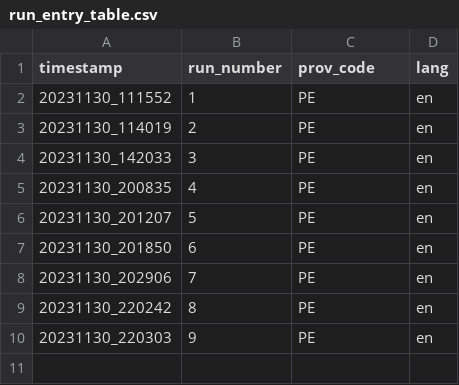
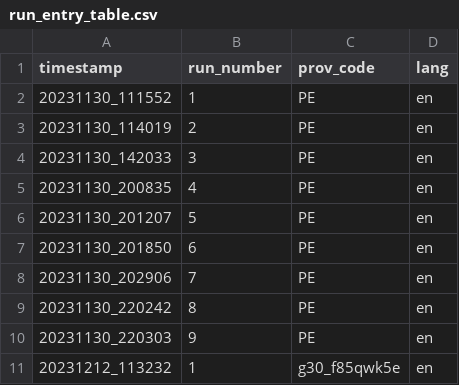
Before and after one commit to kechan/realestate-content-transformer, a CSV file: scripts/run_entry_table.csv, drawn as a sheet; the diff names each change by its address in the sheet, - before the commit and + after, or states it on an @@ line.

Commit message:
enhance archiver, fix script and test

```diff
--- a/scripts/run_entry_table.csv
+++ b/scripts/run_entry_table.csv
+row 11: 20231212_113232 | 1 | g30_f85qwk5e | en
```
Also changed, not shown: 6 other files.
